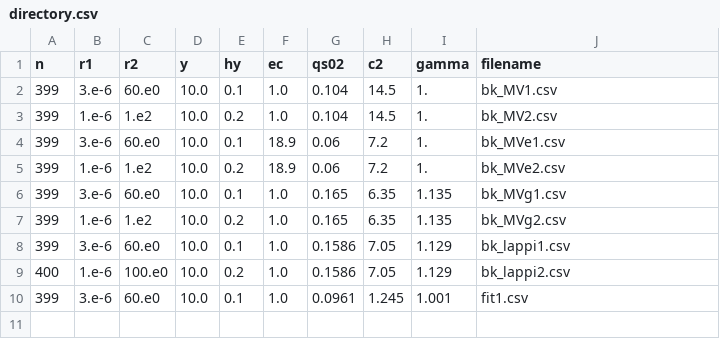
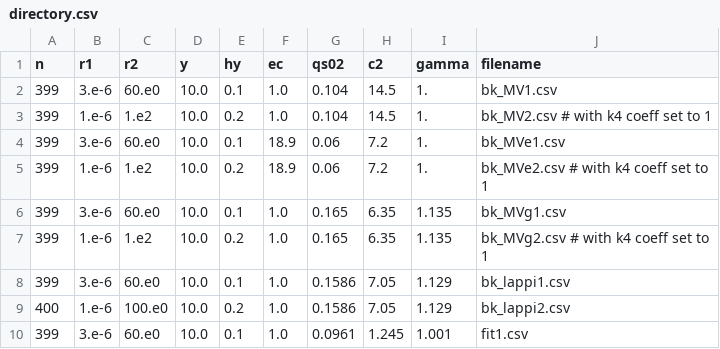
Before and after one commit to amandawei00/zk-lab, a CSV file: bk/results/directory.csv, drawn as a sheet.

Commit message:
bk_MV2.csv, bk_MVg2.csv, bk_MVe2.csv results with epsrel=0.05, and coeff=1 in k4 of RK4

```diff
--- a/bk/results/directory.csv
+++ b/bk/results/directory.csv
@@ -2,7 +2,7 @@ n	r1	r2	y	hy	ec	qs02	c2	gamma	filename
 399	3.e-6	60.e0	10.0	0.1	1.0	0.104	14.5	1.	bk_MV1.csv
-399	1.e-6	1.e2	10.0	0.2	1.0	0.104	14.5	1.	bk_MV2.csv
+399	1.e-6	1.e2	10.0	0.2	1.0	0.104	14.5	1.	bk_MV2.csv # with k4 coeff set to 1
 399	3.e-6	60.e0	10.0	0.1	18.9	0.06	7.2	1.	bk_MVe1.csv
-399	1.e-6	1.e2	10.0	0.2	18.9	0.06	7.2	1.	bk_MVe2.csv
+399	1.e-6	1.e2	10.0	0.2	18.9	0.06	7.2	1.	bk_MVe2.csv # with k4 coeff set to 1
 399	3.e-6	60.e0	10.0	0.1	1.0	0.165	6.35	1.135	bk_MVg1.csv
-399	1.e-6	1.e2	10.0	0.2	1.0	0.165	6.35	1.135	bk_MVg2.csv
+399	1.e-6	1.e2	10.0	0.2	1.0	0.165	6.35	1.135	bk_MVg2.csv  # with k4 coeff set to 1
 399	3.e-6	60.e0	10.0	0.1	1.0	0.1586	7.05	1.129	bk_lappi1.csv
```
Also changed, not shown: 30 other files.
